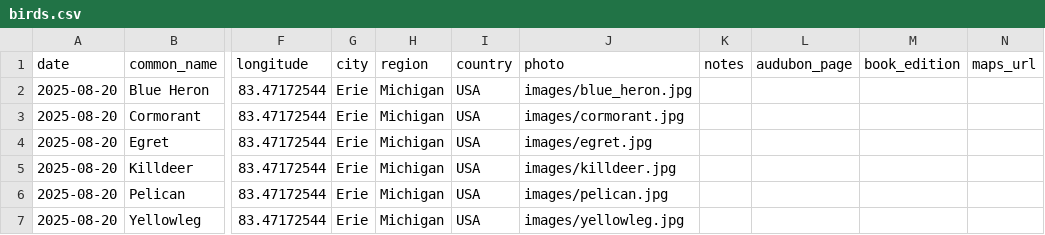
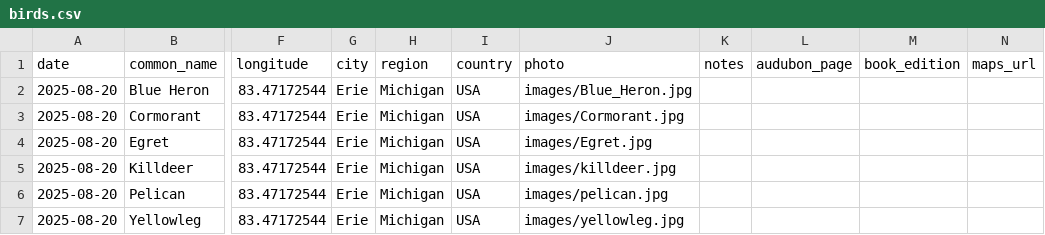
Before and after one commit to shuisauce/Bird, a CSV file: data/birds.csv, drawn as a sheet; only a part is shown, gaps mark what is left out; the diff names each change by its address in the sheet, - before the commit and + after, or states it on an @@ line.

Commit message:
Update birds.csv

```diff
--- a/data/birds.csv
+++ b/data/birds.csv
-J2 (photo): images/blue_heron.jpg
+J2 (photo): images/Blue_Heron.jpg
-J3 (photo): images/cormorant.jpg
+J3 (photo): images/Cormorant.jpg
-J4 (photo): images/egret.jpg
+J4 (photo): images/Egret.jpg
```
